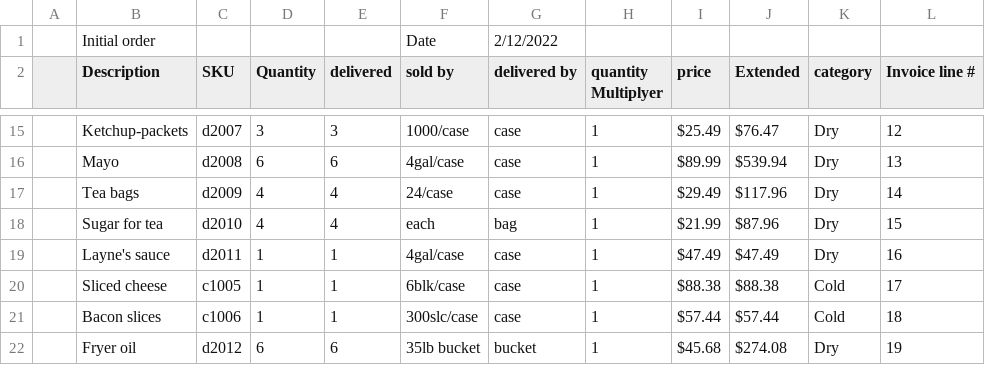
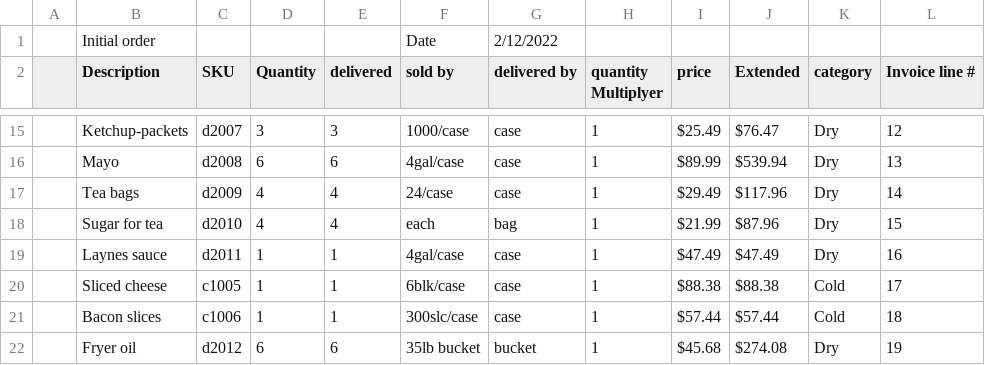
Before and after one commit to josley88/LaynesInvManagement, a CSV file: CSCE315-1/First day order.csv, drawn as a sheet; only a part is shown, gaps mark what is left out; the diff names each change by its address in the sheet, - before the commit and + after, or states it on an @@ line.

```diff
--- a/CSCE315-1/First day order.csv
+++ b/CSCE315-1/First day order.csv
-B19 (Description): Layne's sauce
+B19 (Description): Laynes sauce
```
Also changed, not shown: CSCE315-1/MenuKey.csv, 1 other file.
